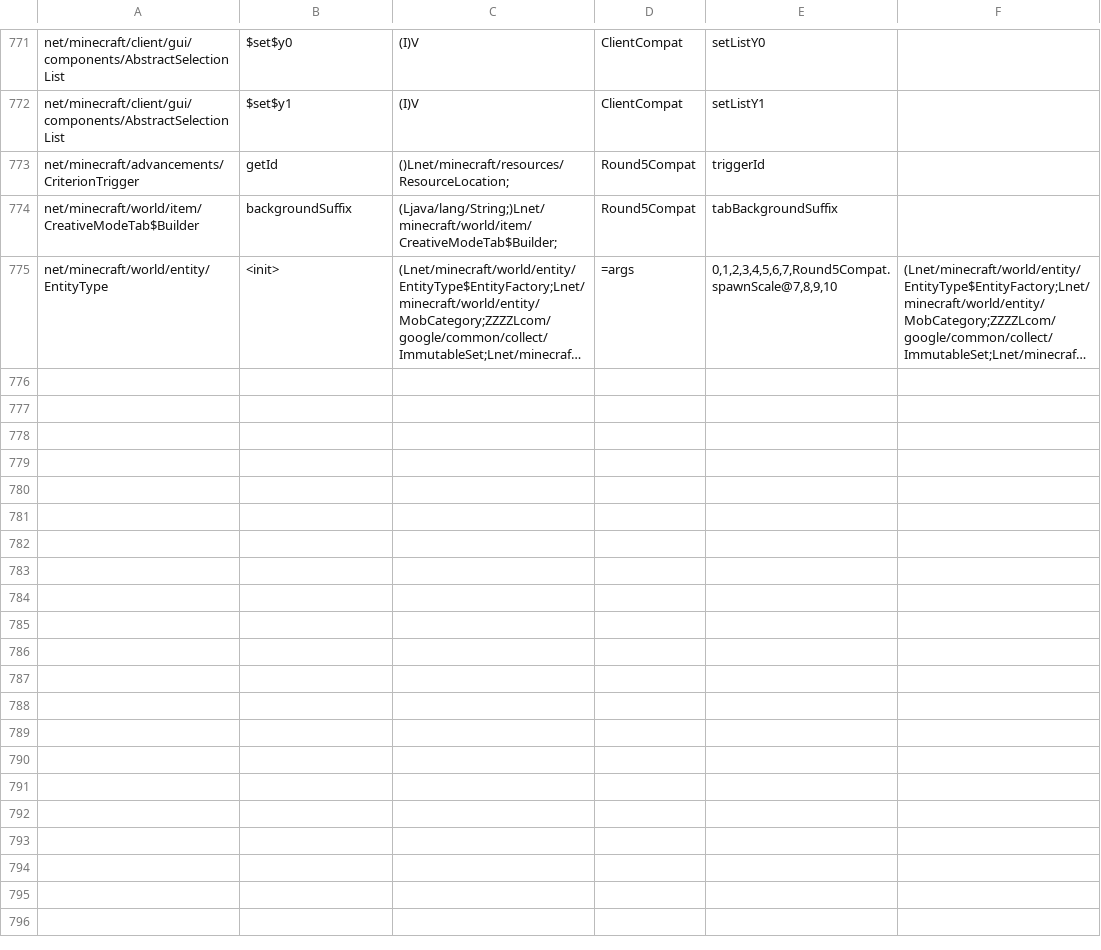
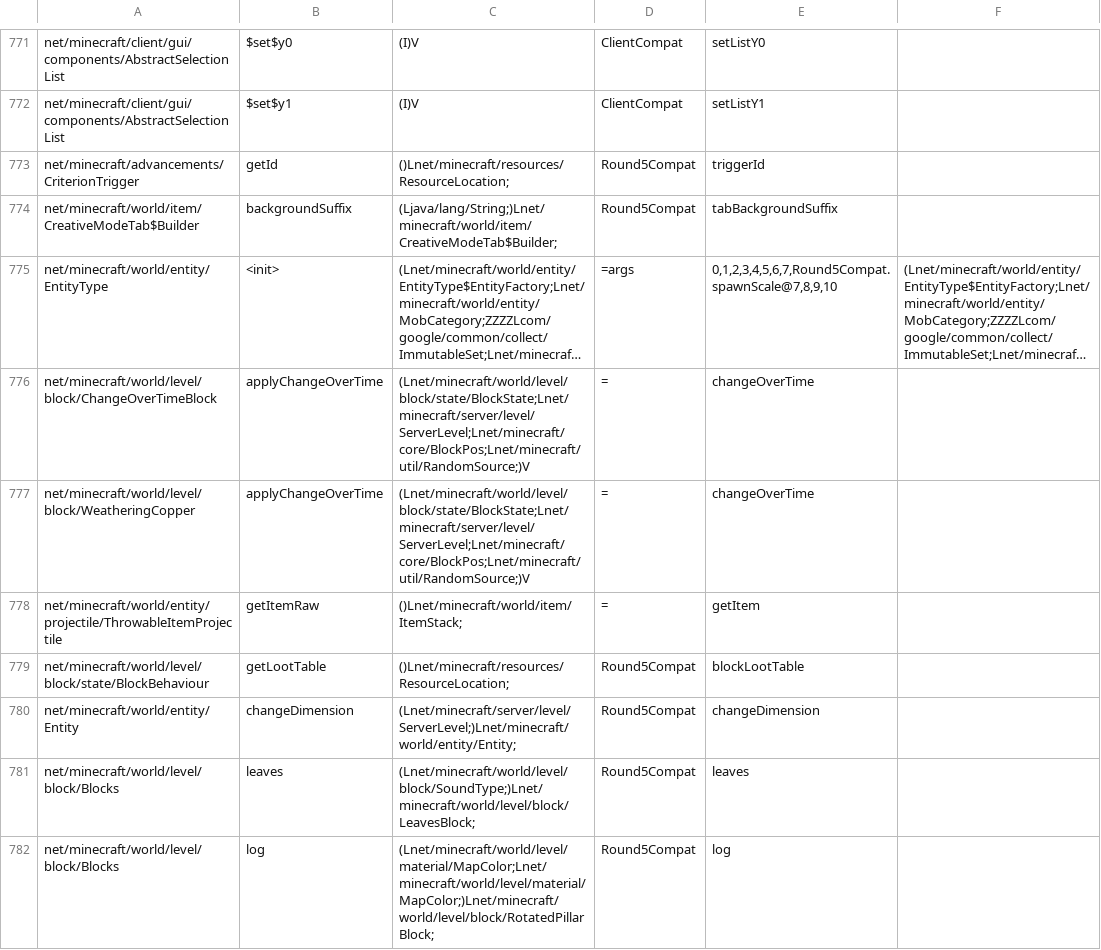
Before and after one commit to kylepitcock/Legacy-Connector, a TSV file: loader/src/main/resources/legacyconnector/forward/1.20.1/mc-calls.tsv, drawn as a sheet; only a part is shown, gaps mark what is left out; long unchanged cells end in …; the diff names each change by its address in the sheet, - before the commit and + after, or states it on an @@ line.

```diff
--- a/loader/src/main/resources/legacyconnector/forward/1.20.1/mc-calls.tsv
+++ b/loader/src/main/resources/legacyconnector/forward/1.20.1/mc-calls.tsv
+row 776: net/minecraft/world/level/block/ChangeOverTimeBlock | applyChangeOverTime | (Lnet/minecraft/world/level/block/state/BlockState;Lnet/minecraft/server/level/ServerLevel;Lnet/minecraft/core/BlockPos;Lnet/minecraft/util/RandomSource;)V | = | changeOverTime
+row 777: net/minecraft/world/level/block/WeatheringCopper | applyChangeOverTime | (Lnet/minecraft/world/level/block/state/BlockState;Lnet/minecraft/server/level/ServerLevel;Lnet/minecraft/core/BlockPos;Lnet/minecraft/util/RandomSource;)V | = | changeOverTime
+row 778: net/minecraft/world/entity/projectile/ThrowableItemProjectile | getItemRaw | ()Lnet/minecraft/world/item/ItemStack; | = | getItem
+row 779: net/minecraft/world/level/block/state/BlockBehaviour | getLootTable | ()Lnet/minecraft/resources/ResourceLocation; | Round5Compat | blockLootTable
+row 780: net/minecraft/world/entity/Entity | changeDimension | (Lnet/minecraft/server/level/ServerLevel;)Lnet/minecraft/world/entity/Entity; | Round5Compat | changeDimension
+row 781: net/minecraft/world/level/block/Blocks | leaves | (Lnet/minecraft/world/level/block/SoundType;)Lnet/minecraft/world/level/block/LeavesBlock; | Round5Compat | leaves
+row 782: net/minecraft/world/level/block/Blocks | log | (Lnet/minecraft/world/level/material/MapColor;Lnet/minecraft/world/level/material/MapColor;)Lnet/minecraft/world/level/block/RotatedPillarBlock; | Round5Compat | log
```
Also changed, not shown: 3 other files.
